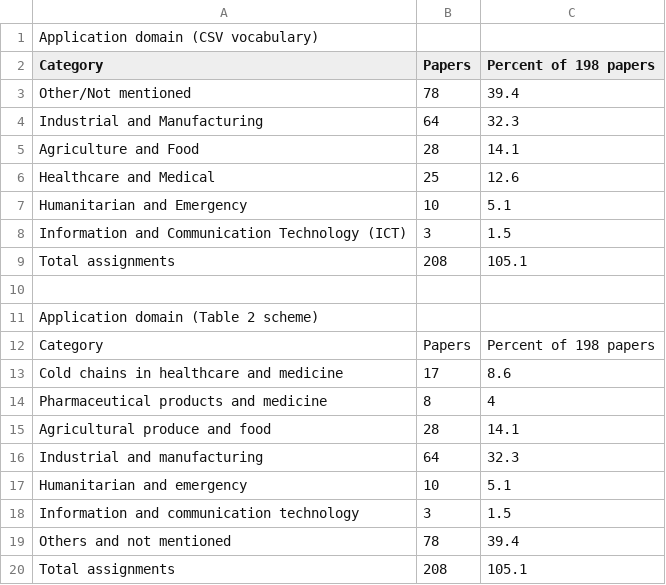
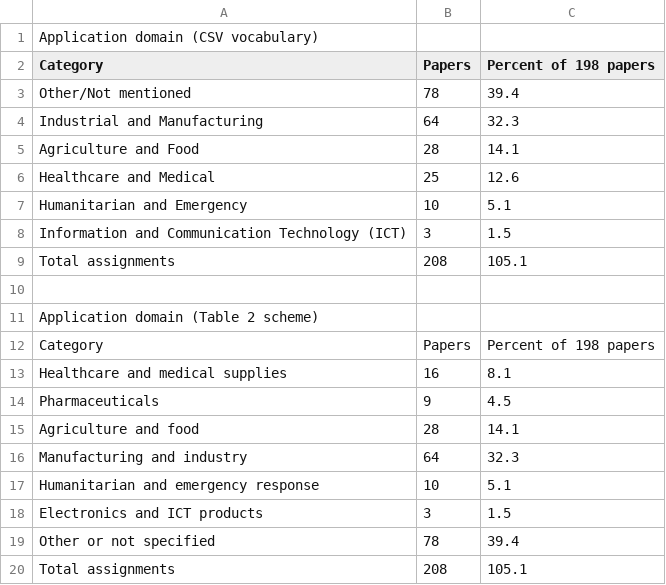
Before and after one commit to SupplyChainSimulation/InventOpt, a CSV file: review/counts/review_domains_counts.csv, drawn as a sheet.

```diff
--- a/review/counts/review_domains_counts.csv
+++ b/review/counts/review_domains_counts.csv
@@ -12,9 +12,9 @@ Application domain (Table 2 scheme),,
 Category,Papers,Percent of 198 papers
-Cold chains in healthcare and medicine,17,8.6
-Pharmaceutical products and medicine,8,4
-Agricultural produce and food,28,14.1
-Industrial and manufacturing,64,32.3
-Humanitarian and emergency,10,5.1
-Information and communication technology,3,1.5
-Others and not mentioned,78,39.4
+Healthcare and medical supplies,16,8.1
+Pharmaceuticals,9,4.5
+Agriculture and food,28,14.1
+Manufacturing and industry,64,32.3
+Humanitarian and emergency response,10,5.1
+Electronics and ICT products,3,1.5
+Other or not specified,78,39.4
 Total assignments,208,105.1
```
Also changed, not shown: review/Edge attributes and performance measures.csv, review/Graph attributes and performance measures.csv, 11 other files.
